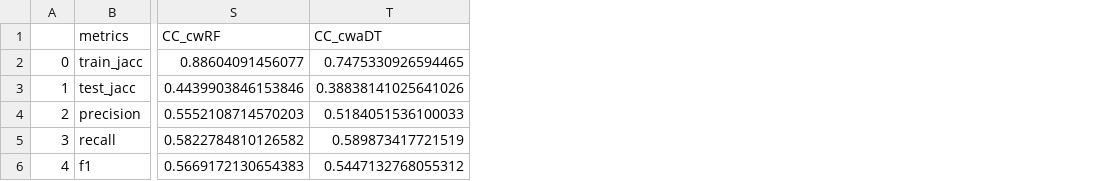
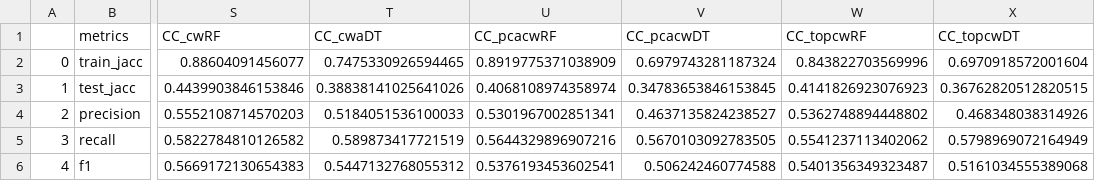
Before and after one commit to alainareeba/BIOL3340_EnzymeClassification, a CSV file: metrics/CC_metrics.csv, drawn as a sheet; only a part is shown, gaps mark what is left out; the diff names each change by its address in the sheet, - before the commit and + after, or states it on an @@ line.

Commit message:
Update ClassifierChain metrics

```diff
--- a/metrics/CC_metrics.csv
+++ b/metrics/CC_metrics.csv
+column U (CC_pcacwRF), rows 2-6: 0.8919775371038909 | 0.4068108974358974 | 0.5301967002851341 | 0.5644329896907216 | 0.5376193453602541
+column V (CC_pcacwDT), rows 2-6: 0.6979743281187324 | 0.34783653846153845 | 0.4637135824238527 | 0.5670103092783505 | 0.506242460774588
+column W (CC_topcwRF), rows 2-6: 0.843822703569996 | 0.4141826923076923 | 0.5362748894448802 | 0.5541237113402062 | 0.5401356349323487
+column X (CC_topcwDT), rows 2-6: 0.6970918572001604 | 0.36762820512820515 | 0.468348038314926 | 0.5798969072164949 | 0.5161034555389068
```
